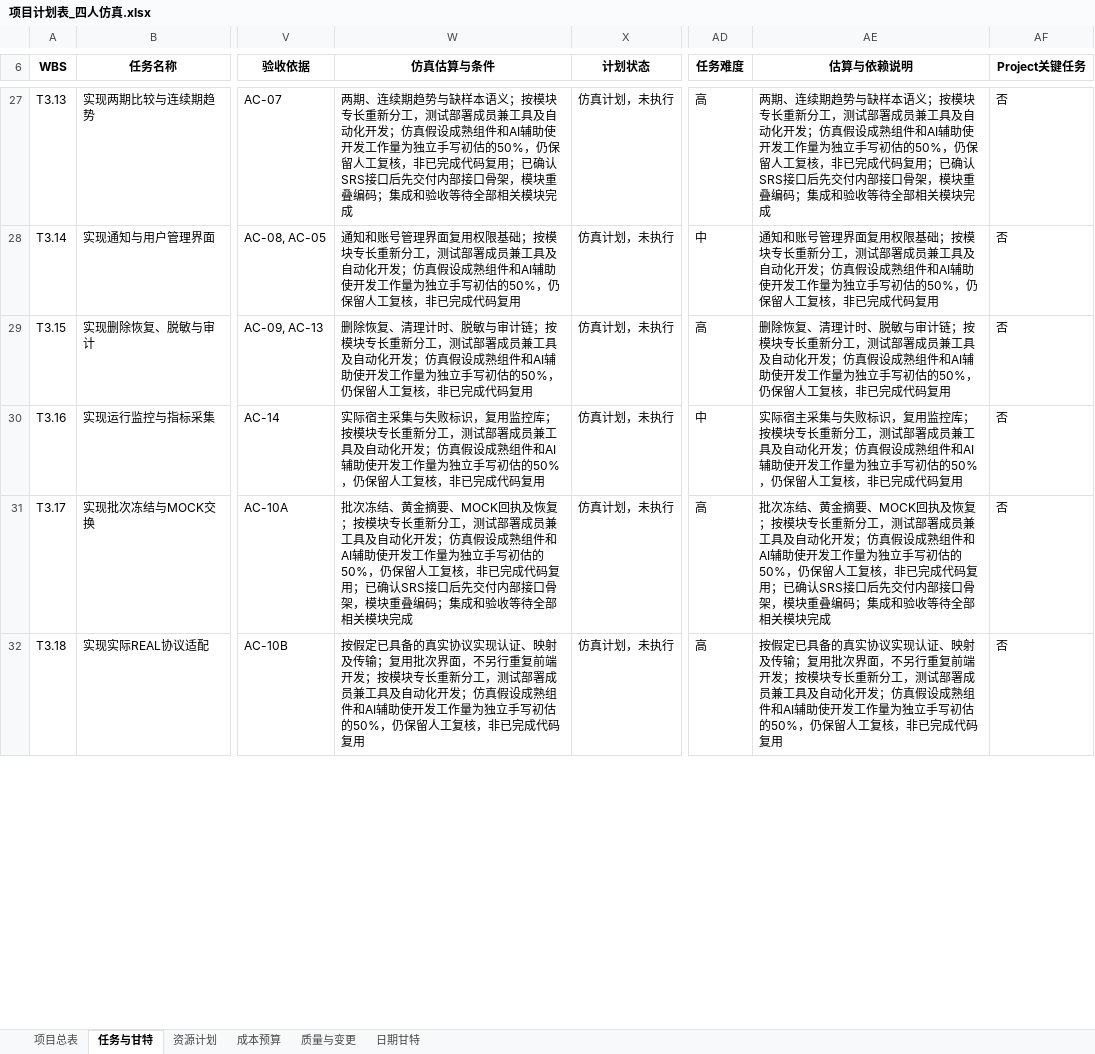
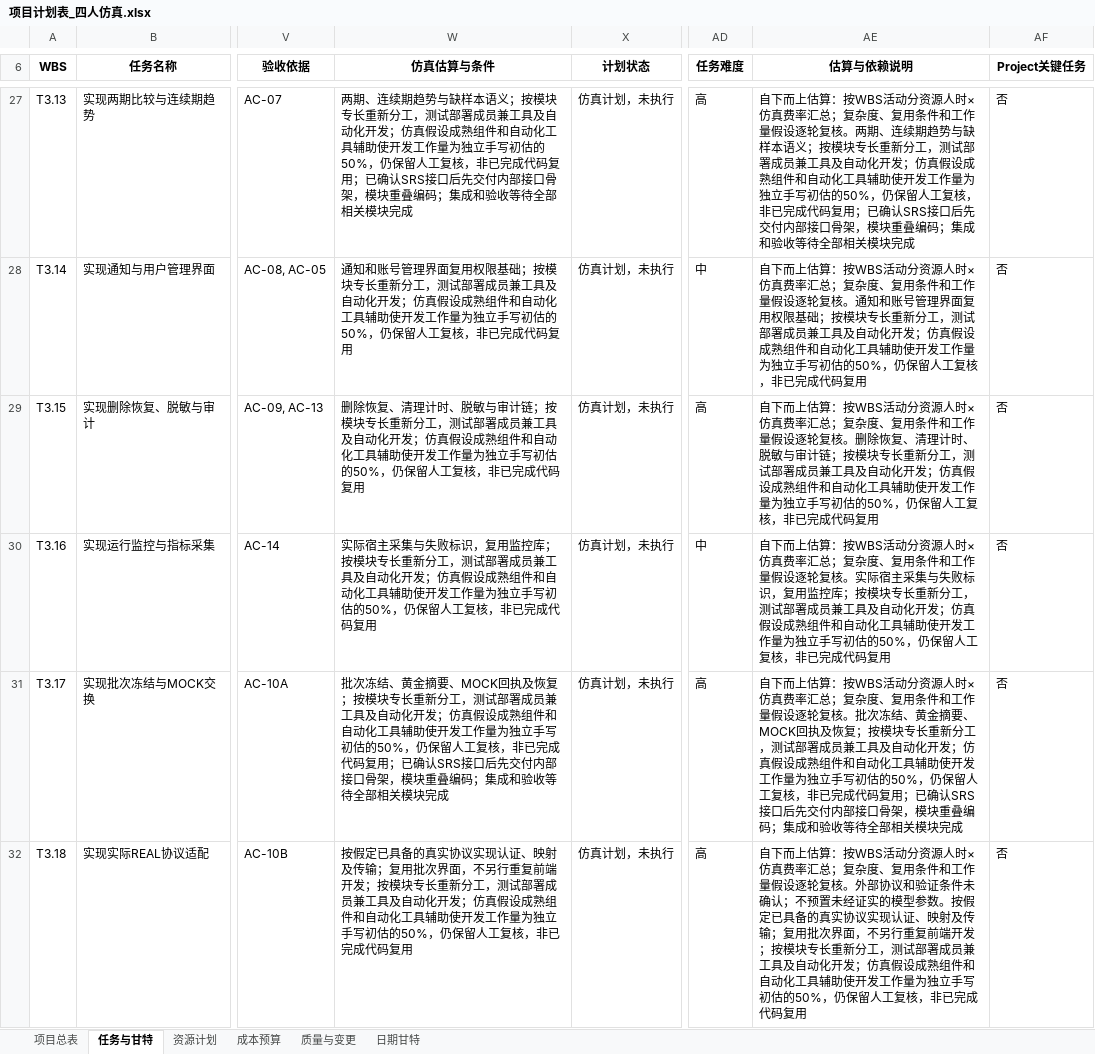
Before and after one commit to heguangV/yunnan-employment-monitoring-srs, an Excel workbook: 项目计划/提交文件/项目计划表_四人仿真.xlsx, sheet 任务与甘特, drawn as a sheet; only a part is shown, gaps mark what is left out; values as stored, in another font and other column widths than the file's, no borders; the diff covers the shown part only; the diff names each change by its address in the sheet, - before the commit and + after, or states it on an @@ line.

```diff
--- a/项目计划/提交文件/项目计划表_四人仿真.xlsx (sheet 任务与甘特)
+++ b/项目计划/提交文件/项目计划表_四人仿真.xlsx (sheet 任务与甘特)
-W27 (仿真估算与条件): …熟组件和AI辅助使开…
+W27 (仿真估算与条件): …熟组件和自动化工具辅助使开…
-AE27 (估算与依赖说明): 两期、连续期趋势与缺样本语义；按模块专长重新分工，测试部署成员兼工具及自动化开发；仿真假设成熟组件和AI辅助使开…
+AE27 (估算与依赖说明): 自下而上估算：按WBS活动分资源人时×仿真费率汇总；复杂度、复用条件和工作量假设逐轮复核。两期、连续期趋势与缺样本语义；按模块专长重新分工，测试部署成员兼工具及自动化开发；仿真假设成熟组件和自动化工具辅助使开…
-W28 (仿真估算与条件): …熟组件和AI辅助使开…
+W28 (仿真估算与条件): …熟组件和自动化工具辅助使开…
-AE28 (估算与依赖说明): 通知和账号管理界面复用权限基础；按模块专长重新分工，测试部署成员兼工具及自动化开发；仿真假设成熟组件和AI辅助使开…
+AE28 (估算与依赖说明): 自下而上估算：按WBS活动分资源人时×仿真费率汇总；复杂度、复用条件和工作量假设逐轮复核。通知和账号管理界面复用权限基础；按模块专长重新分工，测试部署成员兼工具及自动化开发；仿真假设成熟组件和自动化工具辅助使开…
-W29 (仿真估算与条件): …熟组件和AI辅助使开…
+W29 (仿真估算与条件): …熟组件和自动化工具辅助使开…
-AE29 (估算与依赖说明): 删除恢复、清理计时、脱敏与审计链；按模块专长重新分工，测试部署成员兼工具及自动化开发；仿真假设成熟组件和AI辅助使开…
+AE29 (估算与依赖说明): 自下而上估算：按WBS活动分资源人时×仿真费率汇总；复杂度、复用条件和工作量假设逐轮复核。删除恢复、清理计时、脱敏与审计链；按模块专长重新分工，测试部署成员兼工具及自动化开发；仿真假设成熟组件和自动化工具辅助使开…
-W30 (仿真估算与条件): …熟组件和AI辅助使开…
+W30 (仿真估算与条件): …熟组件和自动化工具辅助使开…
-AE30 (估算与依赖说明): 实际宿主采集与失败标识，复用监控库；按模块专长重新分工，测试部署成员兼工具及自动化开发；仿真假设成熟组件和AI辅助使开…
+AE30 (估算与依赖说明): 自下而上估算：按WBS活动分资源人时×仿真费率汇总；复杂度、复用条件和工作量假设逐轮复核。实际宿主采集与失败标识，复用监控库；按模块专长重新分工，测试部署成员兼工具及自动化开发；仿真假设成熟组件和自动化工具辅助使开…
-W31 (仿真估算与条件): …熟组件和AI辅助使开…
+W31 (仿真估算与条件): …熟组件和自动化工具辅助使开…
-AE31 (估算与依赖说明): 批次冻结、黄金摘要、MOCK回执及恢复；按模块专长重新分工，测试部署成员兼工具及自动化开发；仿真假设成熟组件和AI辅助使开…
+AE31 (估算与依赖说明): 自下而上估算：按WBS活动分资源人时×仿真费率汇总；复杂度、复用条件和工作量假设逐轮复核。批次冻结、黄金摘要、MOCK回执及恢复；按模块专长重新分工，测试部署成员兼工具及自动化开发；仿真假设成熟组件和自动化工具辅助使开…
-W32 (仿真估算与条件): …熟组件和AI辅助使开…
+W32 (仿真估算与条件): …熟组件和自动化工具辅助使开…
-AE32 (估算与依赖说明): 按假定已具备的真实协议实现认证、映射及传输；复用批次界面，不另行重复前端开发；按模块专长重新分工，测试部署成员兼工具及自动化开发；仿真假设成熟组件和AI辅助使开…
+AE32 (估算与依赖说明): 自下而上估算：按WBS活动分资源人时×仿真费率汇总；复杂度、复用条件和工作量假设逐轮复核。外部协议和验证条件未确认；不预置未经证实的模型参数。按假定已具备的真实协议实现认证、映射及传输；复用批次界面，不另行重复前端开发；按模块专长重新分工，测试部署成员兼工具及自动化开发；仿真假设成熟组件和自动化工具辅助使开…
```
Also changed, not shown: 50 edited cells elsewhere in this sheet, sheet 成本预算, sheet 质量与变更, sheet 项目总表, 8 other files.
